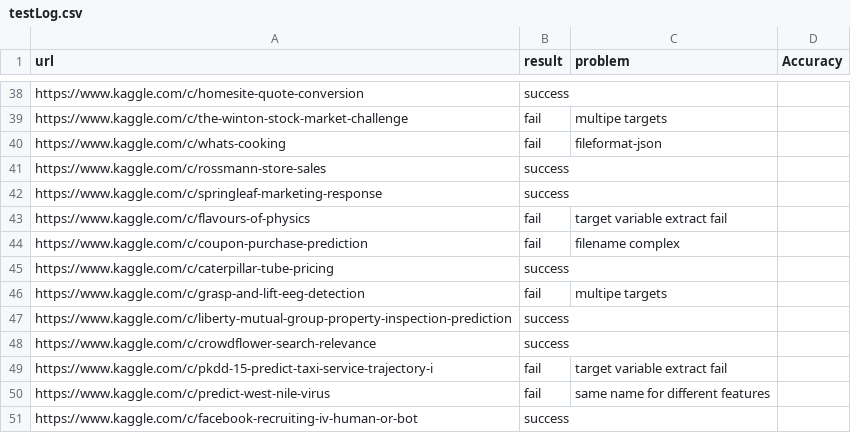
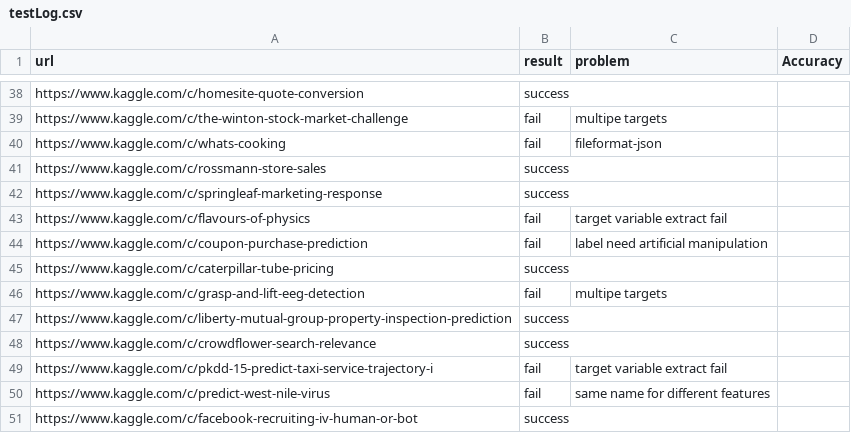
Before and after one commit to handsomeRobot/KaggleReader, a CSV file: testLog.csv, drawn as a sheet; only a part is shown, gaps mark what is left out.

Commit message:
Update testLog.csv
Update fail reason for line44, "https://www.kaggle.com/c/coupon-purchase-prediction"

```diff
--- a/testLog.csv
+++ b/testLog.csv
@@ -43,3 +43,3 @@ https://www.kaggle.com/c/springleaf-marketing-response,success,,
 https://www.kaggle.com/c/flavours-of-physics,fail,target variable extract fail,
-https://www.kaggle.com/c/coupon-purchase-prediction,fail,filename complex,
+https://www.kaggle.com/c/coupon-purchase-prediction,fail,label need artificial manipulation,
 https://www.kaggle.com/c/caterpillar-tube-pricing,success,,
```
